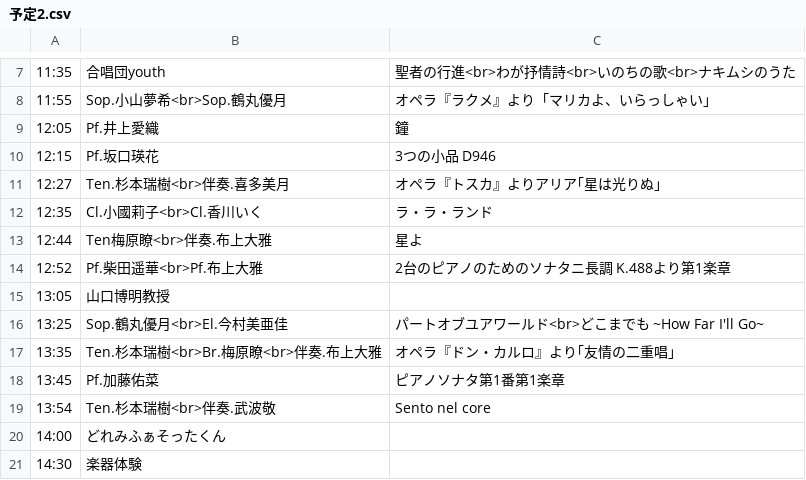
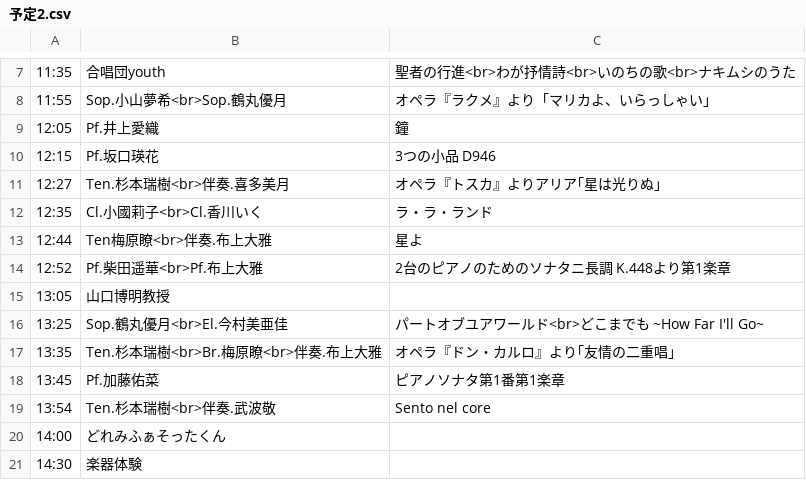
Before and after one commit to Peccatore/2023, a CSV file: 予定2.csv, drawn as a sheet; only a part is shown, gaps mark what is left out.

Commit message:
Update 予定2.csv

```diff
--- a/予定2.csv
+++ b/予定2.csv
@@ -13,3 +13,3 @@
 12:44,Ten梅原瞭<br>伴奏.布上大雅,星よ
-12:52,Pf.柴田遥華<br>Pf.布上大雅,2台のピアノのためのソナタニ長調 K.488より第1楽章
+12:52,Pf.柴田遥華<br>Pf.布上大雅,2台のピアノのためのソナタニ長調 K.448より第1楽章
 13:05,山口博明教授,
```
